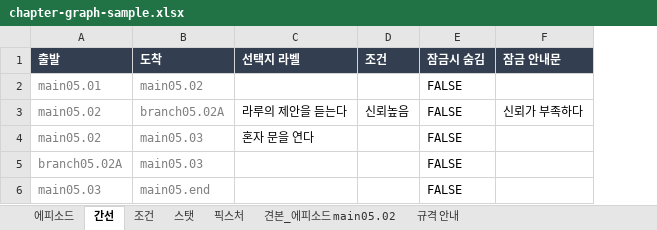
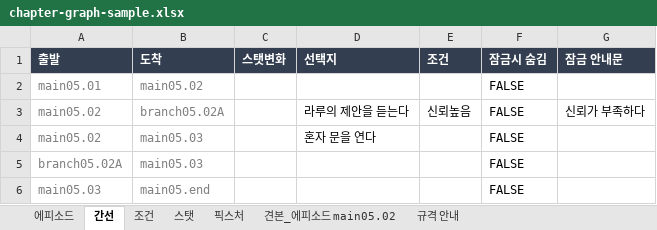
Before and after one commit to 123456789qwaszx/VNStoryEditor_avalonia, an Excel workbook: docs/chapter-graph-sample.xlsx, sheet 간선, drawn as a sheet; values as stored, in another font and other column widths than the file's, no borders; addresses are those after the commit; the diff names each change by its address in the sheet, - before the commit and + after, or states it on an @@ line.

```diff
--- a/docs/chapter-graph-sample.xlsx (sheet 간선)
+++ b/docs/chapter-graph-sample.xlsx (sheet 간선)
+column C (스탯변화), empty
-D1: 선택지 라벨
+D1: 선택지
```
Also changed, not shown: sheet 조건, sheet 규격 안내, sheet 스탯, sheet 에피소드, 22 other files.
